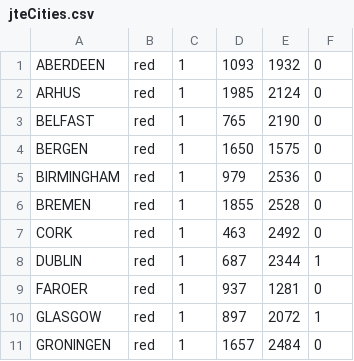
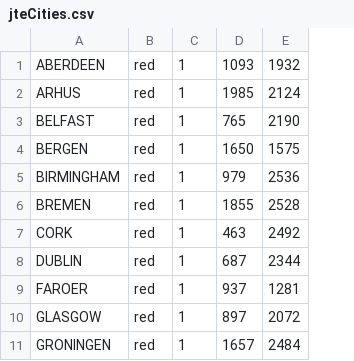
Before and after one commit to yangbrian/JourneyThroughEurope, a CSV file: data/jteCities.csv, drawn as a sheet; only a part is shown; the diff names each change by its address in the sheet, - before the commit and + after, or states it on an @@ line.

```diff
--- a/data/jteCities.csv
+++ b/data/jteCities.csv
-column F, rows 1-11: 0 | 0 | 0 | 0 | 0 | 0 | 0 | 1 | 0 | 1 | 0
```
Also changed, not shown: 10 other files.
